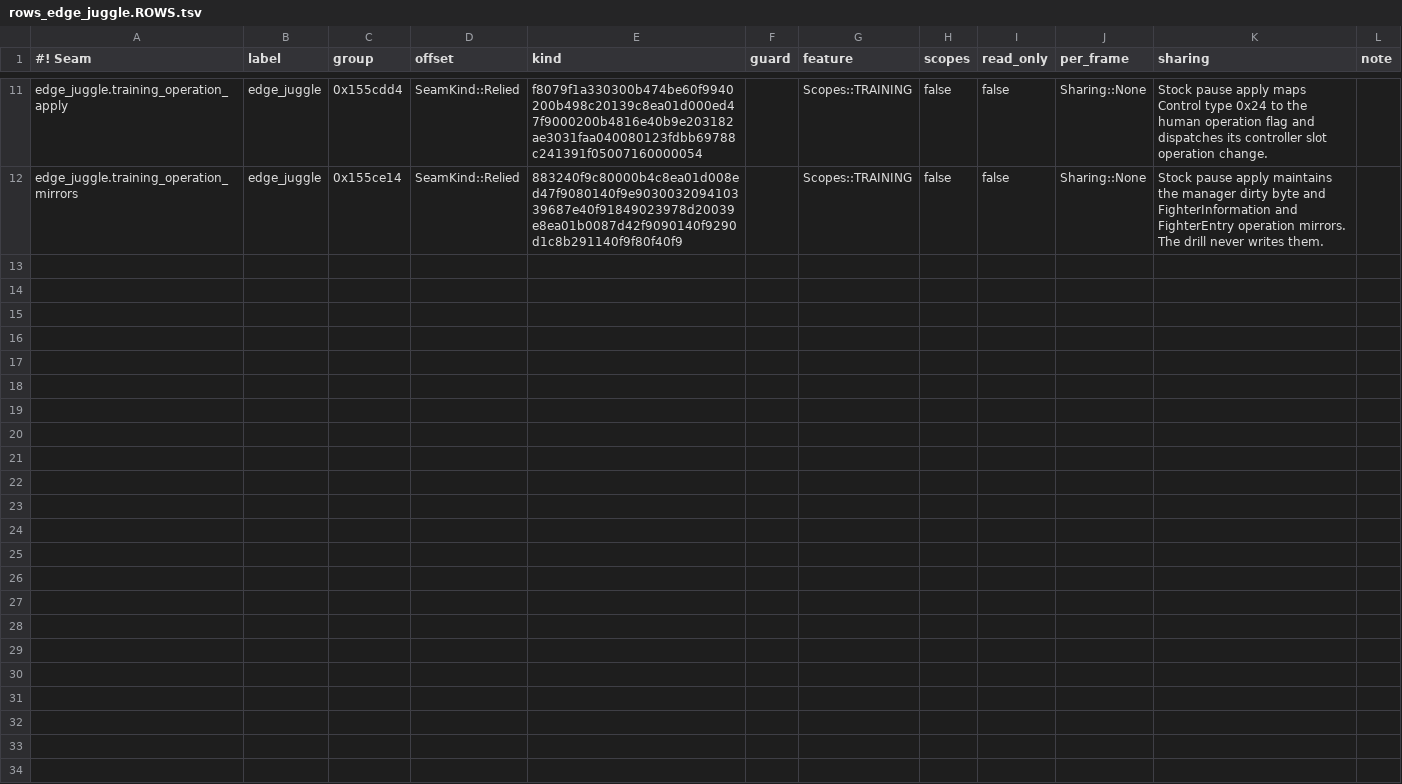
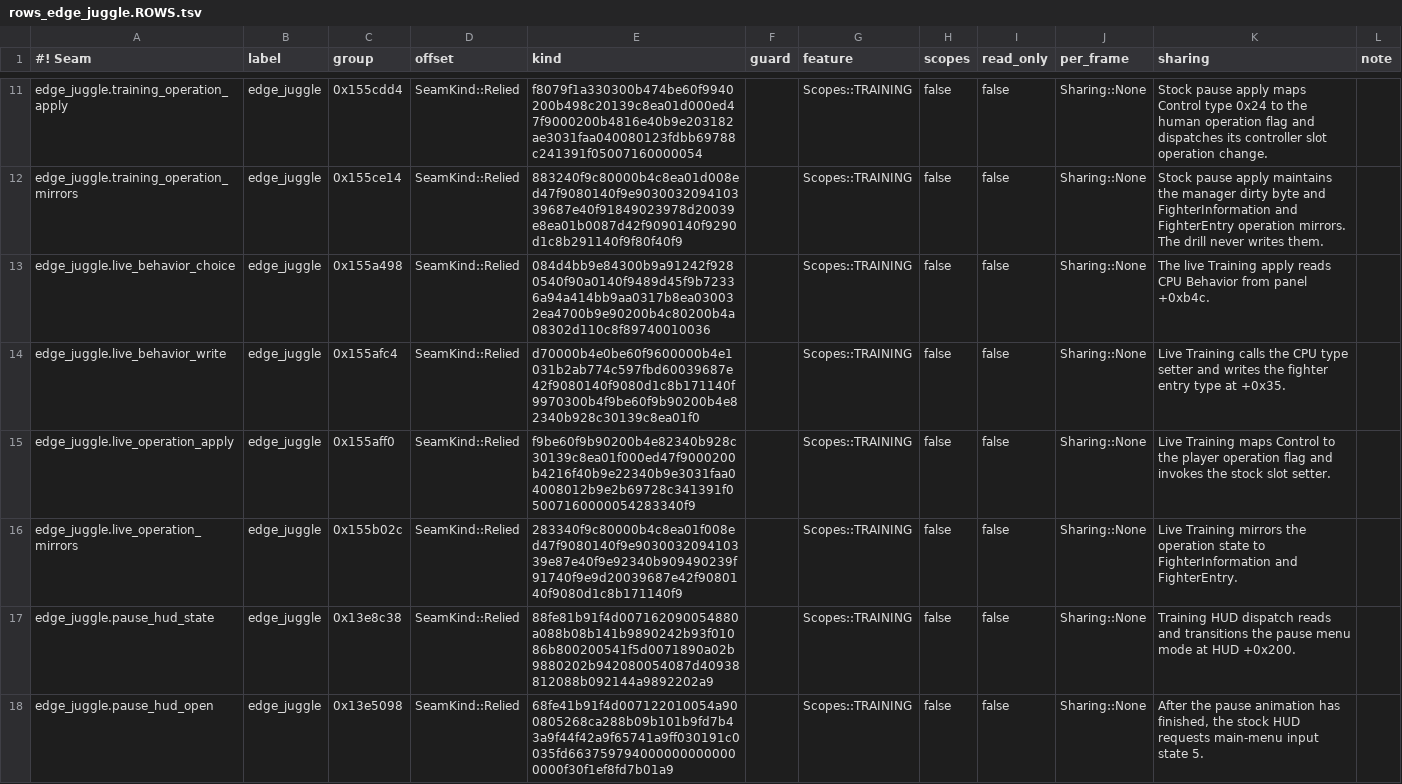
Before and after one commit to crashbandicode/TrainingRoomsForUltimate, a TSV file: data/tables/rows_edge_juggle.ROWS.tsv, drawn as a sheet; only a part is shown, gaps mark what is left out; the diff names each change by its address in the sheet, - before the commit and + after, or states it on an @@ line.

Commit message:
Wait for stock Training pause input before resuming drills
Eden showed the ownership pane moving while the HUD was still in state 3. Admit the synthetic resume edge only after the stock main menu reaches state 5 and hold the transaction until stock returns to state 2. Pin the HUD state and live CPU apply windows. Keep the stock handler as the sole operation-flag writer.

```diff
--- a/data/tables/rows_edge_juggle.ROWS.tsv
+++ b/data/tables/rows_edge_juggle.ROWS.tsv
+row 13: edge_juggle.live_behavior_choice | edge_juggle | 0x155a498 | SeamKind::Relied | 084d4bb9e84300b9a91242f9280540f90a0140f9489d45f9b72336a94a414bb9aa0317b8ea030032ea4700b9e90200b4c80200b4a08302d110c8f89740010036 |  | Scopes::TRAINING | false | false | Sharing::None | The live Training apply reads CPU Behavior from panel +0xb4c.
+row 14: edge_juggle.live_behavior_write | edge_juggle | 0x155afc4 | SeamKind::Relied | d70000b4e0be60f9600000b4e1031b2ab774c597fbd60039687e42f9080140f9080d1c8b171140f9970300b4f9be60f9b90200b4e82340b928c30139c8ea01f0 |  | Scopes::TRAINING | false | false | Sharing::None | Live Training calls the CPU type setter and writes the fighter entry type at +0x35.
+row 15: edge_juggle.live_operation_apply | edge_juggle | 0x155aff0 | SeamKind::Relied | f9be60f9b90200b4e82340b928c30139c8ea01f000ed47f9000200b4216f40b9e22340b9e3031faa04008012b9e2b69728c341391f05007160000054283340f9 |  | Scopes::TRAINING | false | false | Sharing::None | Live Training maps Control to the player operation flag and invokes the stock slot setter.
+row 16: edge_juggle.live_operation_mirrors | edge_juggle | 0x155b02c | SeamKind::Relied | 283340f9c80000b4c8ea01f008ed47f9080140f9e903003209410339e87e40f9e92340b909490239f91740f9e9d20039687e42f9080140f9080d1c8b171140f9 |  | Scopes::TRAINING | false | false | Sharing::None | Live Training mirrors the operation state to FighterInformation and FighterEntry.
+row 17: edge_juggle.pause_hud_state | edge_juggle | 0x13e8c38 | SeamKind::Relied | 88fe81b91f4d007162090054880a088b08b141b9890242b93f01086b800200541f5d0071890a02b9880202b942080054087d40938812088b092144a9892202a9 |  | Scopes::TRAINING | false | false | Sharing::None | Training HUD dispatch reads and transitions the pause menu mode at HUD +0x200.
+row 18: edge_juggle.pause_hud_open | edge_juggle | 0x13e5098 | SeamKind::Relied | 68fe41b91f4d007122010054a900805268ca288b09b101b9fd7b43a9f44f42a9f65741a9ff030191c0035fd6637597940000000000000000f30f1ef8fd7b01a9 |  | Scopes::TRAINING | false | false | Sharing::None | After the pause animation has finished, the stock HUD requests main-menu input state 5.
```
Also changed, not shown: 3 other files.
